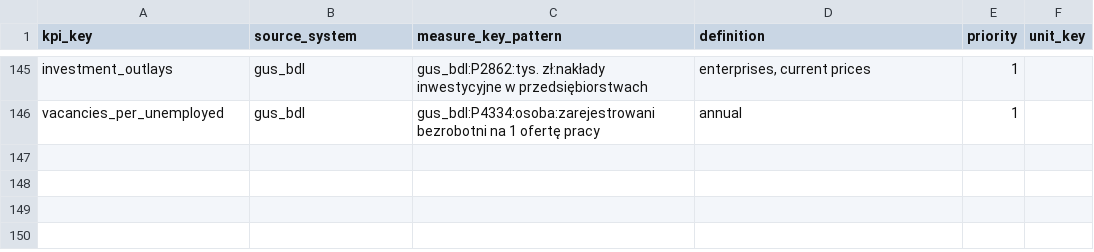
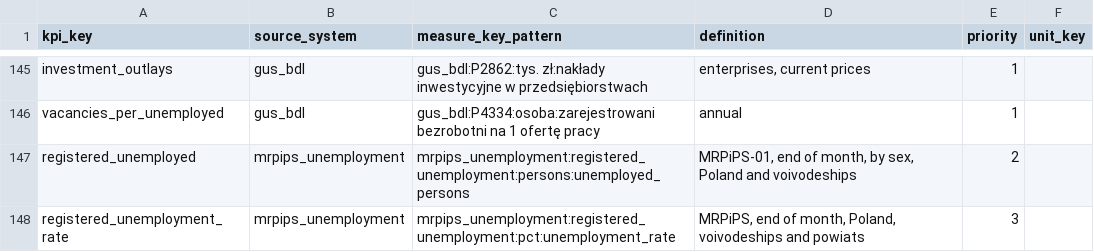
Before and after one commit to zohelo/zohelo-data, a CSV file: warehouse/seeds/kpi_measure.csv, drawn as a sheet; only a part is shown, gaps mark what is left out.

```diff
--- a/warehouse/seeds/kpi_measure.csv
+++ b/warehouse/seeds/kpi_measure.csv
@@ -146 +146,3 @@ investment_outlays,gus_bdl,gus_bdl:P2862:tys. zł:nakłady inwestycyjne w przeds
 vacancies_per_unemployed,gus_bdl,gus_bdl:P4334:osoba:zarejestrowani bezrobotni na 1 ofertę pracy,annual,1,
+registered_unemployed,mrpips_unemployment,mrpips_unemployment:registered_unemployment:persons:unemployed_persons,"MRPiPS-01, end of month, by sex, Poland and voivodeships",2,
+registered_unemployment_rate,mrpips_unemployment,mrpips_unemployment:registered_unemployment:pct:unemployment_rate,"MRPiPS, end of month, Poland, voivodeships and powiats",3,
```
Also changed, not shown: warehouse/seeds/kpi_v2_map.csv, warehouse/seeds/licence.csv, 13 other files.
